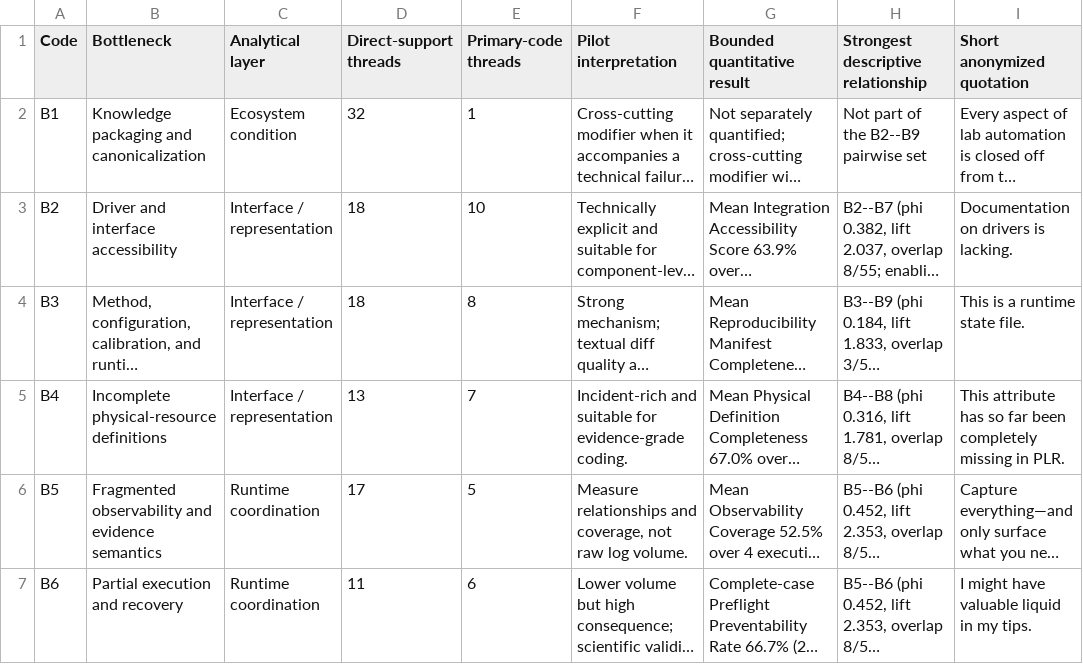
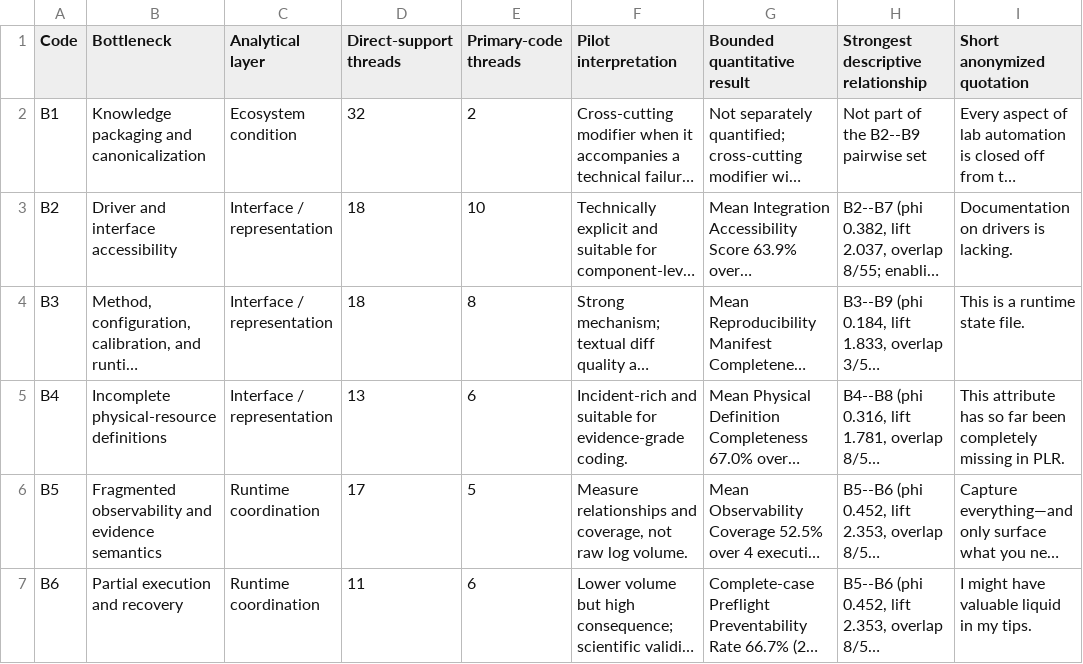
Before and after one commit to fraware/lab-automation-observatory, a CSV file: data/derived/evidence_atlas.csv, drawn as a sheet; only a part is shown; long unchanged cells end in …; the diff names each change by its address in the sheet, - before the commit and + after, or states it on an @@ line.

```diff
--- a/data/derived/evidence_atlas.csv
+++ b/data/derived/evidence_atlas.csv
-E2 (Primary-code threads): 1
+E2 (Primary-code threads): 2
-E5 (Primary-code threads): 7
+E5 (Primary-code threads): 6
```
Also changed, not shown: data/derived/evidence_register_part_01.csv, 2 other files.
